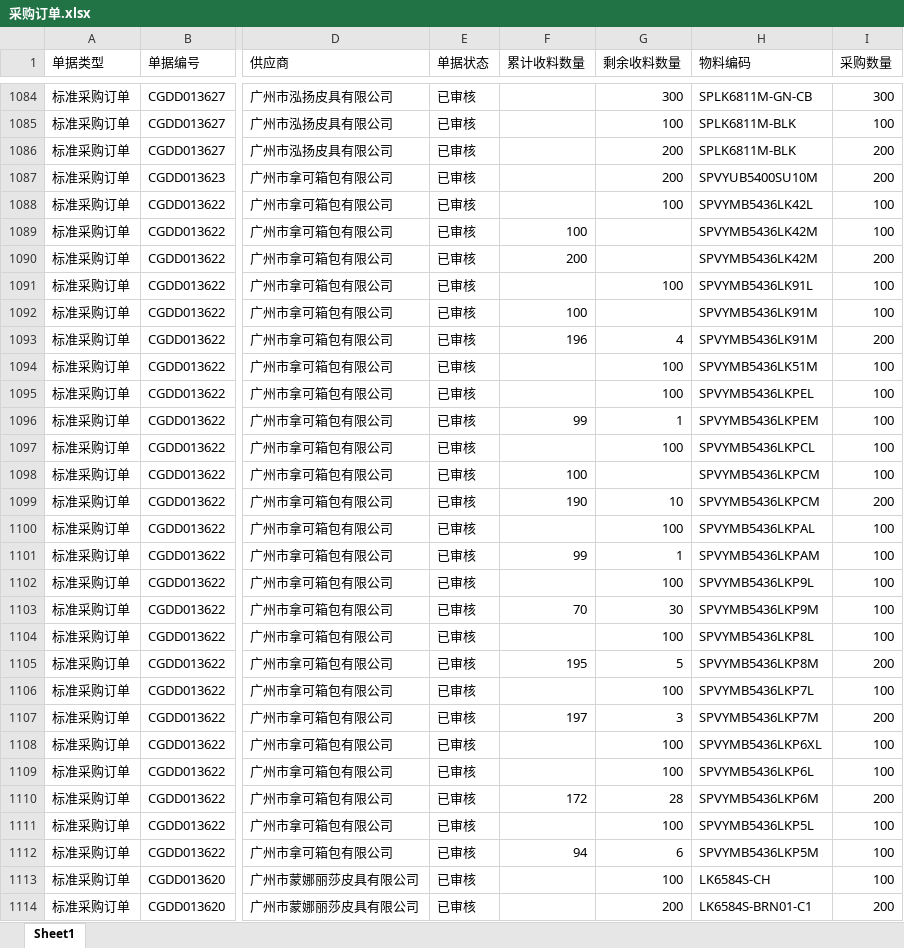
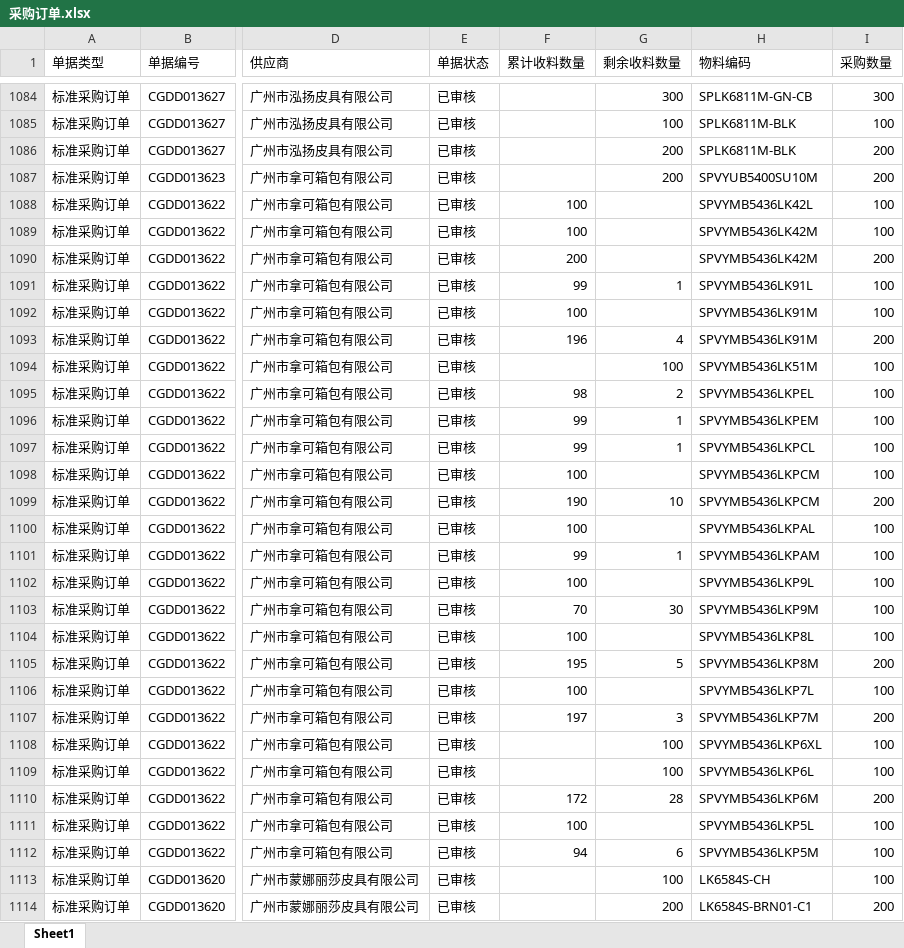
Before and after one commit to yikeqingsongguo/HY.supply-chain-management, an Excel workbook: src/采购订单.xlsx, sheet Sheet1, drawn as a sheet; only a part is shown, gaps mark what is left out; values as stored, in another font and other column widths than the file's, no borders; the diff covers the shown part only; the diff names each change by its address in the sheet, - before the commit and + after, or states it on an @@ line.

```diff
--- a/src/采购订单.xlsx (sheet Sheet1)
+++ b/src/采购订单.xlsx (sheet Sheet1)
-F1088 (累计收料数量): (empty)
+F1088 (累计收料数量): 100
-G1088 (剩余收料数量): 100
+G1088 (剩余收料数量): (empty)
-F1091 (累计收料数量): (empty)
+F1091 (累计收料数量): 99
-G1091 (剩余收料数量): 100
+G1091 (剩余收料数量): 1
-F1095 (累计收料数量): (empty)
+F1095 (累计收料数量): 98
-G1095 (剩余收料数量): 100
+G1095 (剩余收料数量): 2
-F1097 (累计收料数量): (empty)
+F1097 (累计收料数量): 99
-G1097 (剩余收料数量): 100
+G1097 (剩余收料数量): 1
-F1100 (累计收料数量): (empty)
+F1100 (累计收料数量): 100
-G1100 (剩余收料数量): 100
+G1100 (剩余收料数量): (empty)
-F1102 (累计收料数量): (empty)
+F1102 (累计收料数量): 100
-G1102 (剩余收料数量): 100
+G1102 (剩余收料数量): (empty)
-F1104 (累计收料数量): (empty)
+F1104 (累计收料数量): 100
-G1104 (剩余收料数量): 100
+G1104 (剩余收料数量): (empty)
-F1106 (累计收料数量): (empty)
+F1106 (累计收料数量): 100
-G1106 (剩余收料数量): 100
+G1106 (剩余收料数量): (empty)
-F1111 (累计收料数量): (empty)
+F1111 (累计收料数量): 100
-G1111 (剩余收料数量): 100
+G1111 (剩余收料数量): (empty)
```
Also changed, not shown: 1 added row, 4 removed rows and 93 edited cells elsewhere in this sheet, src/otd_apply.xlsx, src/otd_recv.xlsx, 5 other files.
